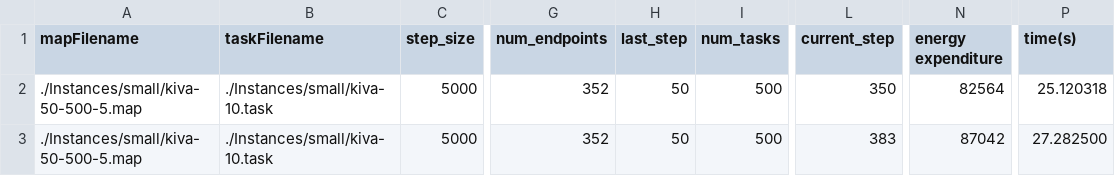
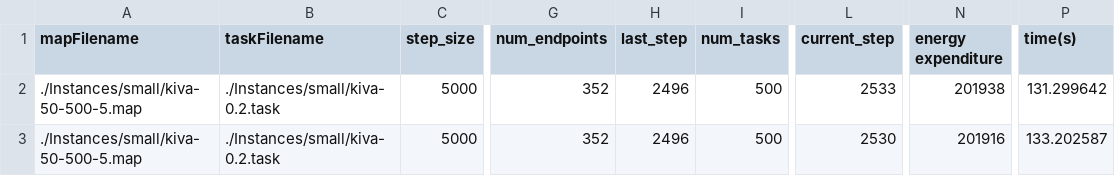
Before and after one commit to jrmouro/https---github.com-jrmouro-mapd, a CSV file: results/_small_result_TP_5_2_5000.csv, drawn as a sheet; only a part is shown, gaps mark what is left out; the diff names each change by its address in the sheet, - before the commit and + after, or states it on an @@ line.

```diff
--- a/results/_small_result_TP_5_2_5000.csv
+++ b/results/_small_result_TP_5_2_5000.csv
-B2:B3 (taskFilename): ./Instances/small/kiva-10.task
+B2:B3 (taskFilename): ./Instances/small/kiva-0.2.task
-H2:H3 (last_step): 50
+H2:H3 (last_step): 2496
-L2 (current_step): 350
+L2 (current_step): 2533
-N2 (energy expenditure): 82564
+N2 (energy expenditure): 201938
-P2 (time(s)): 25.120318
+P2 (time(s)): 131.299642
-L3 (current_step): 383
+L3 (current_step): 2530
-N3 (energy expenditure): 87042
+N3 (energy expenditure): 201916
-P3 (time(s)): 27.282500
+P3 (time(s)): 133.202587
```
Also changed, not shown: 13 other files.
